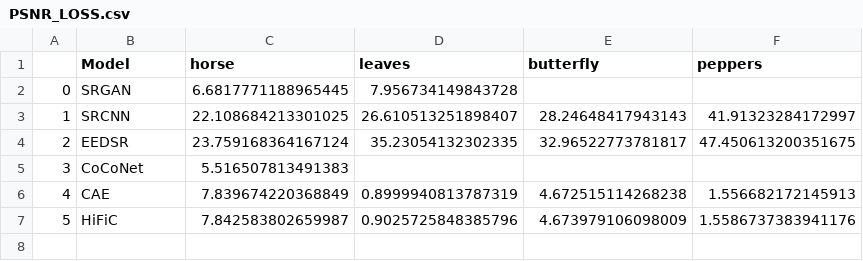
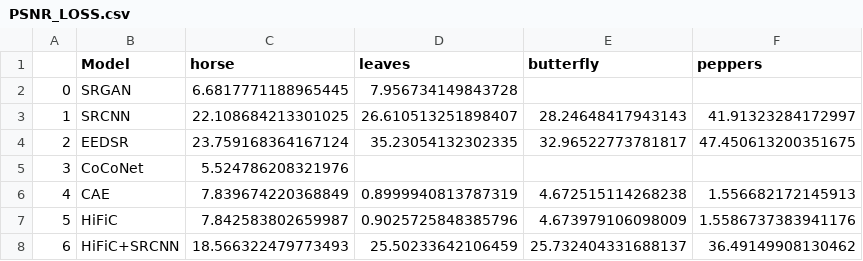
Before and after one commit to MeMihir/SuperResCompression, a CSV file: Metrics/PSNR_LOSS.csv, drawn as a sheet.

```diff
--- a/Metrics/PSNR_LOSS.csv
+++ b/Metrics/PSNR_LOSS.csv
@@ -4,4 +4,5 @@
 2,EEDSR,23.759168364167124,35.23054132302335,32.96522773781817,47.450613200351675
-3,CoCoNet,5.516507813491383,,,
+3,CoCoNet,5.524786208321976,,,
 4,CAE,7.839674220368849,0.8999940813787319,4.672515114268238,1.556682172145913
 5,HiFiC,7.842583802659987,0.9025725848385796,4.673979106098009,1.5586737383941176
+6,HiFiC+SRCNN,18.566322479773493,25.50233642106459,25.732404331688137,36.49149908130462
```
Also changed, not shown: 8 other files.
